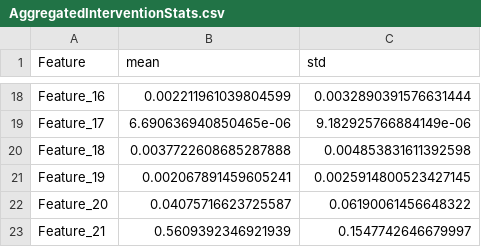
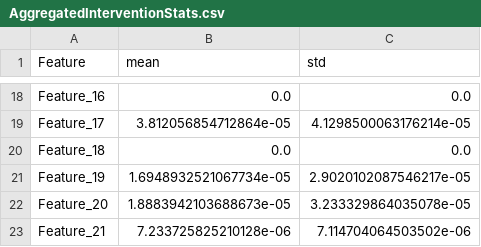
Before and after one commit to mathiisk/Mechanical-Interpretability, a CSV file: TSC/Outputs/AggregatedInterventionStats.csv, drawn as a sheet; only a part is shown, gaps mark what is left out; the diff covers the shown part only; the diff names each change by its address in the sheet, - before the commit and + after, or states it on an @@ line.

```diff
--- a/TSC/Outputs/AggregatedInterventionStats.csv
+++ b/TSC/Outputs/AggregatedInterventionStats.csv
-B18 (mean): 0.002211961039804599
+B18 (mean): 0.0
-C18 (std): 0.0032890391576631444
+C18 (std): 0.0
-B19 (mean): 6.690636940850465e-06
+B19 (mean): 3.812056854712864e-05
-C19 (std): 9.182925766884149e-06
+C19 (std): 4.1298500063176214e-05
-B20 (mean): 0.0037722608685287888
+B20 (mean): 0.0
-C20 (std): 0.004853831611392598
+C20 (std): 0.0
-B21 (mean): 0.002067891459605241
+B21 (mean): 1.6948932521067734e-05
-C21 (std): 0.0025914800523427145
+C21 (std): 2.9020102087546217e-05
-B22 (mean): 0.04075716623725587
+B22 (mean): 1.8883942103688673e-05
-C22 (std): 0.06190061456648322
+C22 (std): 3.233329864035078e-05
-B23 (mean): 0.5609392346921939
+B23 (mean): 7.233725825210128e-06
-C23 (std): 0.1547742646679997
+C23 (std): 7.114704064503502e-06
```
Also changed, not shown: 32 edited cells elsewhere in this file, TSC/Outputs/ClassMeans.csv, TSC/Outputs/FeatureTTestResults.csv, 13 other files.
